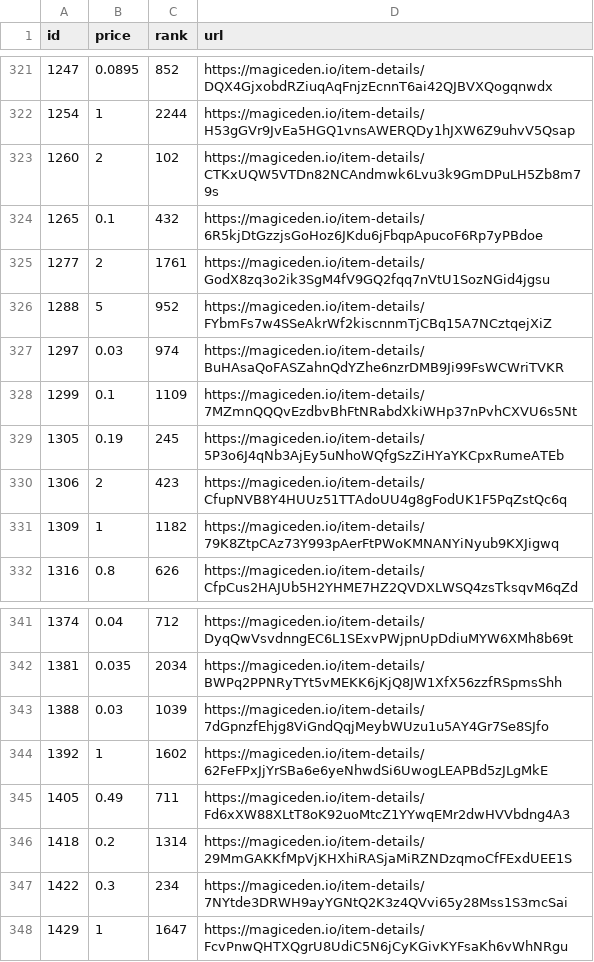
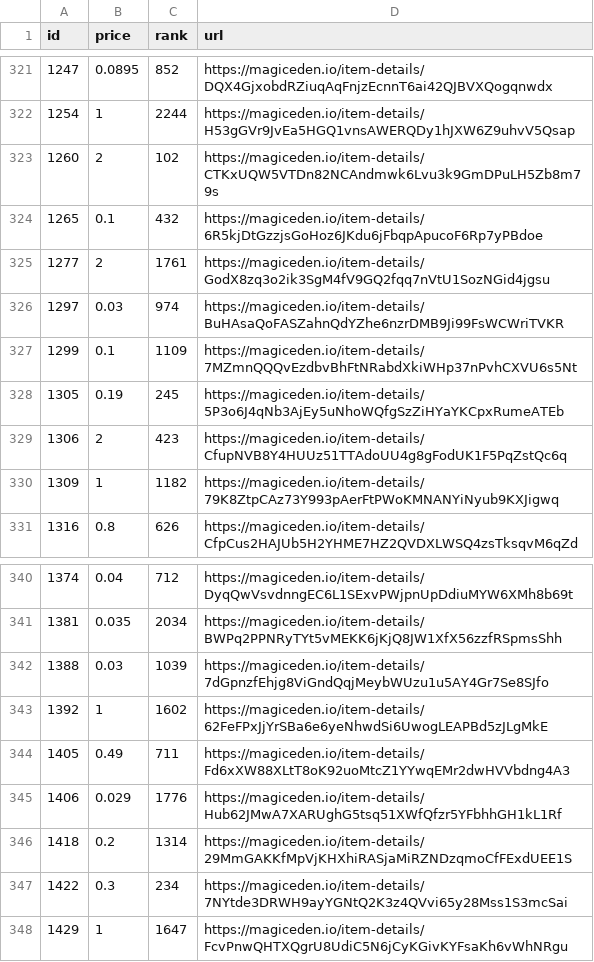
Before and after one commit to braposo/magiceden-wolves-monitor, a CSV file: wolves-data-processed.csv, drawn as a sheet; only a part is shown, gaps mark what is left out; removed rows and columns are numbered as before the commit, all else as after; the diff names each change by its address in the sheet, - before the commit and + after, or states it on an @@ line.

Commit message:
Flat: latest data (2021-11-06T23:15:17.492Z) {   "date": "2021-11-06T23:15:17.492Z",   "files": [     {       "name": "wolves-data-processed.csv",       "deltaBytes": 5,       "source": "https://api-mainnet.magiceden.io/rpc/getListedNFTsByQuery?q=%7B%22%24match%22%3A%7B%22collectionSymbol%22%3A%22wolves_of_sol_street%22%7D%2C%22%24sort%22%3A%7B%22takerAmount%22%3A1%2C%22createdAt%22%3A-1%7D%7D"     },     {       "name": "wolves-data.json",       "deltaBytes": 18,       "source": "https://api-mainnet.magiceden.io/rpc/getListedNFTsByQuery?q=%7B%22%24match%22%3A%7B%22collectionSymbol%22%3A%22wolves_of_sol_street%22%7D%2C%22%24sort%22%3A%7B%22takerAmount%22%3A1%2C%22createdAt%22%3A-1%7D%7D"     }   ] }

```diff
--- a/wolves-data-processed.csv
+++ b/wolves-data-processed.csv
-row 326: 1288 | 5 | 952 | https://magiceden.io/item-details/FYbmFs7w4SSeAkrWf2kiscnnmTjCBq15A7NCztqejXiZ
+row 345: 1406 | 0.029 | 1776 | https://magiceden.io/item-details/Hub62JMwA7XARUghG5tsq51XWfQfzr5YFbhhGH1kL1Rf
```
Also changed, not shown: 1 other file.
